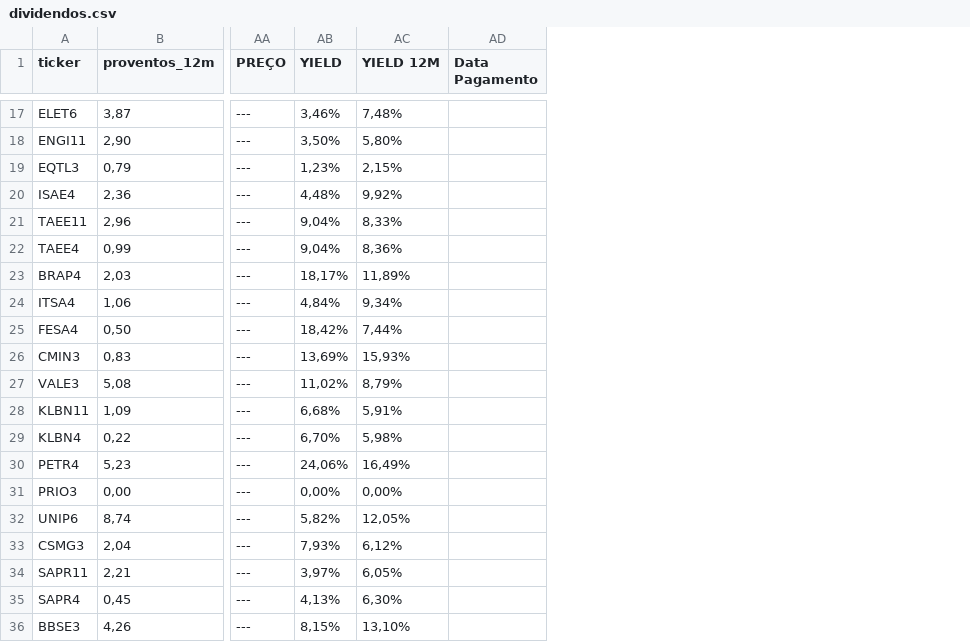
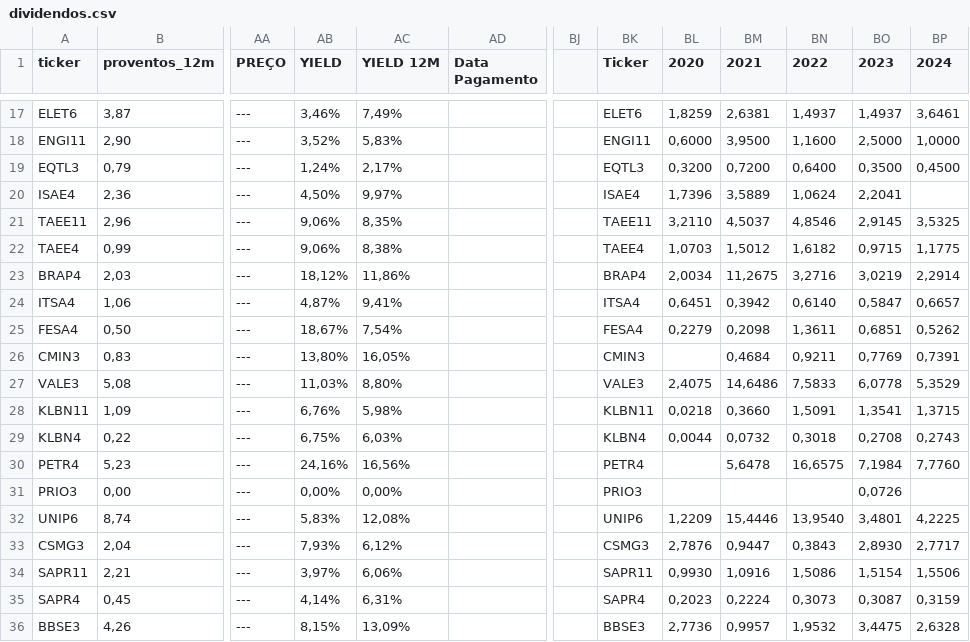
Before and after one commit to rogerioadf/csv-storage, a CSV file: dividendos.csv, drawn as a sheet; only a part is shown, gaps mark what is left out; the diff covers the shown part only; the diff names each change by its address in the sheet, - before the commit and + after, or states it on an @@ line.

```diff
--- a/dividendos.csv
+++ b/dividendos.csv
+column BJ, empty
+column BK (Ticker), rows 17-36: ELET6 | ENGI11 | EQTL3 | ISAE4 | TAEE11 | TAEE4 | BRAP4 | ITSA4 | FESA4 | CMIN3 | VALE3 | KLBN11 | KLBN4 | PETR4 | PRIO3 | UNIP6 | CSMG3 | SAPR11 | SAPR4 | BBSE3
+column BL (2020), rows 17-36: 1,8259 | 0,6000 | 0,3200 | 1,7396 | 3,2110 | 1,0703 | 2,0034 | 0,6451 | 0,2279 |  | 2,4075 | 0,0218 | 0,0044 |  |  | 1,2209 | 2,7876 | 0,9930 | 0,2023 | 2,7736
+column BM (2021), rows 17-36: 2,6381 | 3,9500 | 0,7200 | 3,5889 | 4,5037 | 1,5012 | 11,2675 | 0,3942 | 0,2098 | 0,4684 | 14,6486 | 0,3660 | 0,0732 | 5,6478 |  | 15,4446 | 0,9447 | 1,0916 | 0,2224 | 0,9957
+column BN (2022), rows 17-36: 1,4937 | 1,1600 | 0,6400 | 1,0624 | 4,8546 | 1,6182 | 3,2716 | 0,6140 | 1,3611 | 0,9211 | 7,5833 | 1,5091 | 0,3018 | 16,6575 |  | 13,9540 | 0,3843 | 1,5086 | 0,3073 | 1,9532
+column BO (2023), rows 17-36: 1,4937 | 2,5000 | 0,3500 | 2,2041 | 2,9145 | 0,9715 | 3,0219 | 0,5847 | 0,6851 | 0,7769 | 6,0778 | 1,3541 | 0,2708 | 7,1984 | 0,0726 | 3,4801 | 2,8930 | 1,5154 | 0,3087 | 3,4475
+column BP (2024), rows 17-36: 3,6461 | 1,0000 | 0,4500 |  | 3,5325 | 1,1775 | 2,2914 | 0,6657 | 0,5262 | 0,7391 | 5,3529 | 1,3715 | 0,2743 | 7,7760 |  | 4,2225 | 2,7717 | 1,5506 | 0,3159 | 2,6328
-AC17 (YIELD 12M): 7,48%
+AC17 (YIELD 12M): 7,49%
-AB18 (YIELD): 3,50%
+AB18 (YIELD): 3,52%
-AC18 (YIELD 12M): 5,80%
+AC18 (YIELD 12M): 5,83%
-AB19 (YIELD): 1,23%
+AB19 (YIELD): 1,24%
-AC19 (YIELD 12M): 2,15%
+AC19 (YIELD 12M): 2,17%
-AB20 (YIELD): 4,48%
+AB20 (YIELD): 4,50%
-AC20 (YIELD 12M): 9,92%
+AC20 (YIELD 12M): 9,97%
-AB21:AB22 (YIELD): 9,04%
+AB21:AB22 (YIELD): 9,06%
-AC21 (YIELD 12M): 8,33%
+AC21 (YIELD 12M): 8,35%
-AC22 (YIELD 12M): 8,36%
+AC22 (YIELD 12M): 8,38%
-AB23 (YIELD): 18,17%
+AB23 (YIELD): 18,12%
-AC23 (YIELD 12M): 11,89%
+AC23 (YIELD 12M): 11,86%
-AB24 (YIELD): 4,84%
+AB24 (YIELD): 4,87%
-AC24 (YIELD 12M): 9,34%
+AC24 (YIELD 12M): 9,41%
-AB25 (YIELD): 18,42%
+AB25 (YIELD): 18,67%
-AC25 (YIELD 12M): 7,44%
+AC25 (YIELD 12M): 7,54%
-AB26 (YIELD): 13,69%
+AB26 (YIELD): 13,80%
-AC26 (YIELD 12M): 15,93%
+AC26 (YIELD 12M): 16,05%
-AB27 (YIELD): 11,02%
+AB27 (YIELD): 11,03%
-AC27 (YIELD 12M): 8,79%
+AC27 (YIELD 12M): 8,80%
-AB28 (YIELD): 6,68%
+AB28 (YIELD): 6,76%
-AC28 (YIELD 12M): 5,91%
+AC28 (YIELD 12M): 5,98%
-AB29 (YIELD): 6,70%
+AB29 (YIELD): 6,75%
-AC29 (YIELD 12M): 5,98%
+AC29 (YIELD 12M): 6,03%
-AB30 (YIELD): 24,06%
+AB30 (YIELD): 24,16%
-AC30 (YIELD 12M): 16,49%
+AC30 (YIELD 12M): 16,56%
-AB32 (YIELD): 5,82%
+AB32 (YIELD): 5,83%
-AC32 (YIELD 12M): 12,05%
+AC32 (YIELD 12M): 12,08%
-AC34 (YIELD 12M): 6,05%
+AC34 (YIELD 12M): 6,06%
-AB35 (YIELD): 4,13%
+AB35 (YIELD): 4,14%
-AC35 (YIELD 12M): 6,30%
+AC35 (YIELD 12M): 6,31%
-AC36 (YIELD 12M): 13,10%
+AC36 (YIELD 12M): 13,09%
```
Also changed, not shown: 82 edited cells elsewhere in this file, acoes_tickers.csv, ipca_selic.csv.
